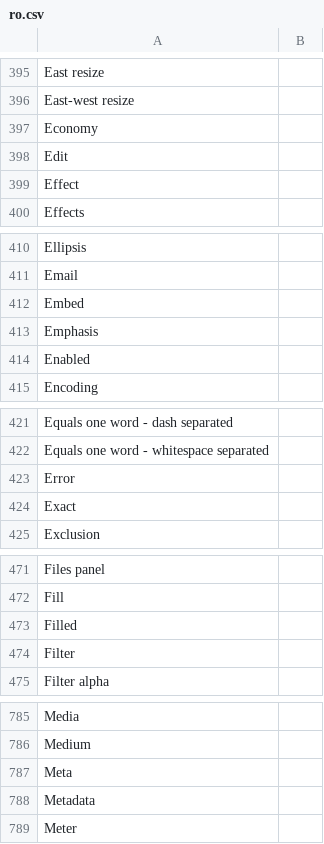
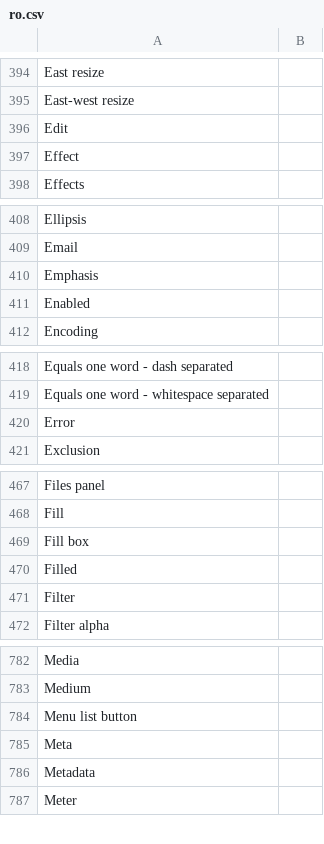
Before and after one commit to desech/desech-studio, a CSV file: build/i18n/ro.csv, drawn as a sheet; only a part is shown, gaps mark what is left out; the diff covers the shown part only.

```diff
--- a/build/i18n/ro.csv
+++ b/build/i18n/ro.csv
@@ -396,3 +395,2 @@
 "East-west resize",
-"Economy",
 "Edit",
@@ -411,3 +409,2 @@
 "Email",
-"Embed",
 "Emphasis",
@@ -423,3 +420,2 @@
 "Error",
-"Exact",
 "Exclusion",
@@ -472,2 +468,3 @@
 "Fill",
+"Fill box",
 "Filled",
@@ -786,2 +783,3 @@
 "Medium",
+"Menu list button",
 "Meta",
```
Also changed, not shown: 4 added rows and 7 removed rows elsewhere in this file, build/i18n/template.csv, 8 other files.
